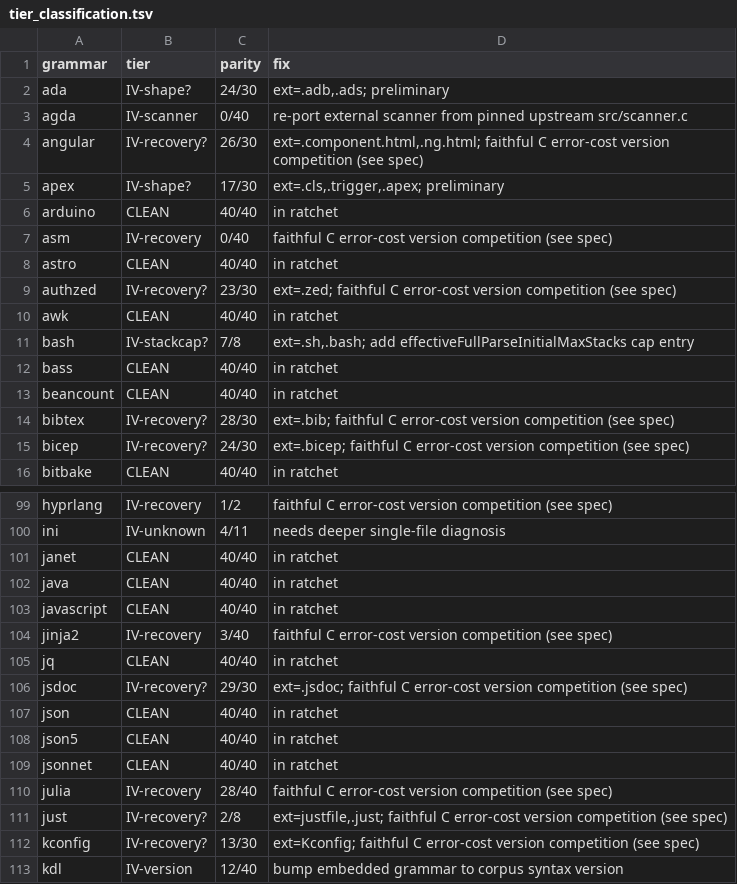
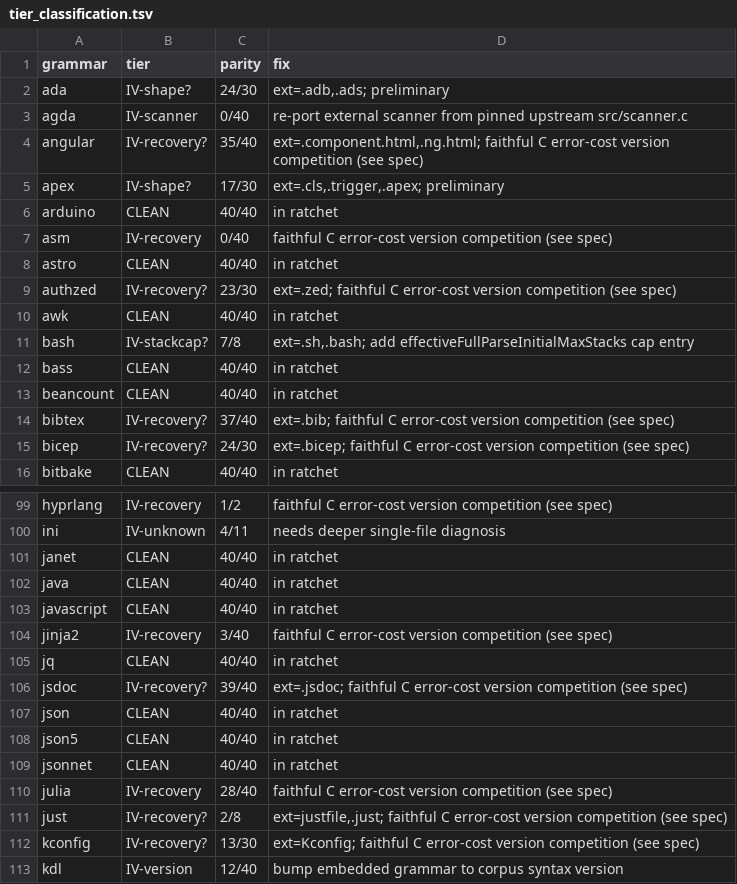
Before and after one commit to andypeng2015/gotreesitter, a TSV file: cgo_harness/tier_scan/tier_classification.tsv, drawn as a sheet; only a part is shown, gaps mark what is left out.

Commit message:
update(tier_scan): update parity scores for angular, bibtex, jsdoc
- Update parity validation counts for angular, bibtex, and jsdoc grammars in tier_classification.tsv
- Reflects continued GLR recovery and finalization improvements

```diff
--- a/cgo_harness/tier_scan/tier_classification.tsv
+++ b/cgo_harness/tier_scan/tier_classification.tsv
@@ -3,3 +3,3 @@ ada	IV-shape?	24/30	ext=.adb,.ads; preliminary
 agda	IV-scanner	0/40	re-port external scanner from pinned upstream src/scanner.c
-angular	IV-recovery?	26/30	ext=.component.html,.ng.html; faithful C error-cost version competition (see spec)
+angular	IV-recovery?	35/40	ext=.component.html,.ng.html; faithful C error-cost version competition (see spec)
 apex	IV-shape?	17/30	ext=.cls,.trigger,.apex; preliminary
@@ -13,3 +13,3 @@ bass	CLEAN	40/40	in ratchet
 beancount	CLEAN	40/40	in ratchet
-bibtex	IV-recovery?	28/30	ext=.bib; faithful C error-cost version competition (see spec)
+bibtex	IV-recovery?	37/40	ext=.bib; faithful C error-cost version competition (see spec)
 bicep	IV-recovery?	24/30	ext=.bicep; faithful C error-cost version competition (see spec)
@@ -105,3 +105,3 @@ jinja2	IV-recovery	3/40	faithful C error-cost version competition (see spec)
 jq	CLEAN	40/40	in ratchet
-jsdoc	IV-recovery?	29/30	ext=.jsdoc; faithful C error-cost version competition (see spec)
+jsdoc	IV-recovery?	39/40	ext=.jsdoc; faithful C error-cost version competition (see spec)
 json	CLEAN	40/40	in ratchet
```
